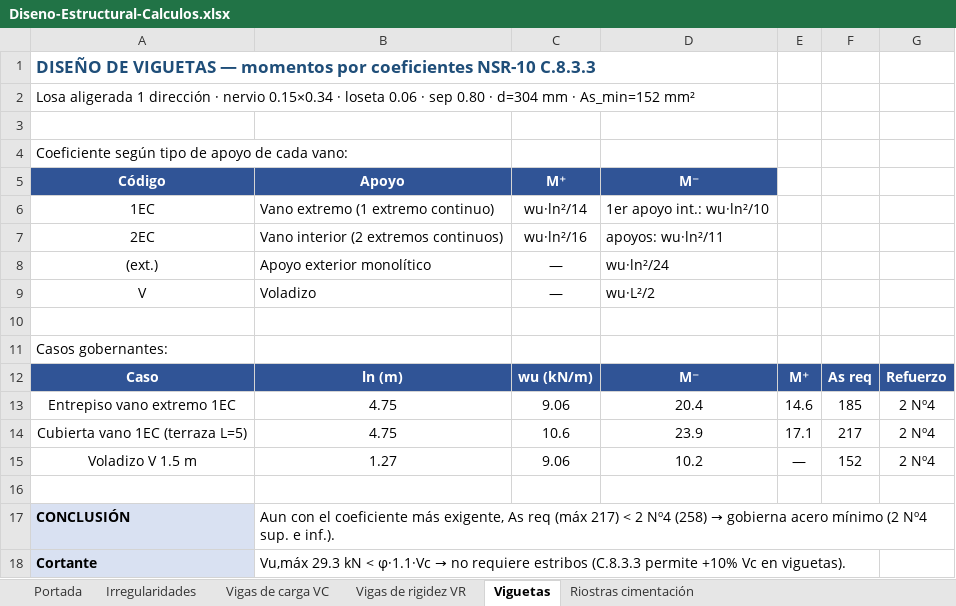
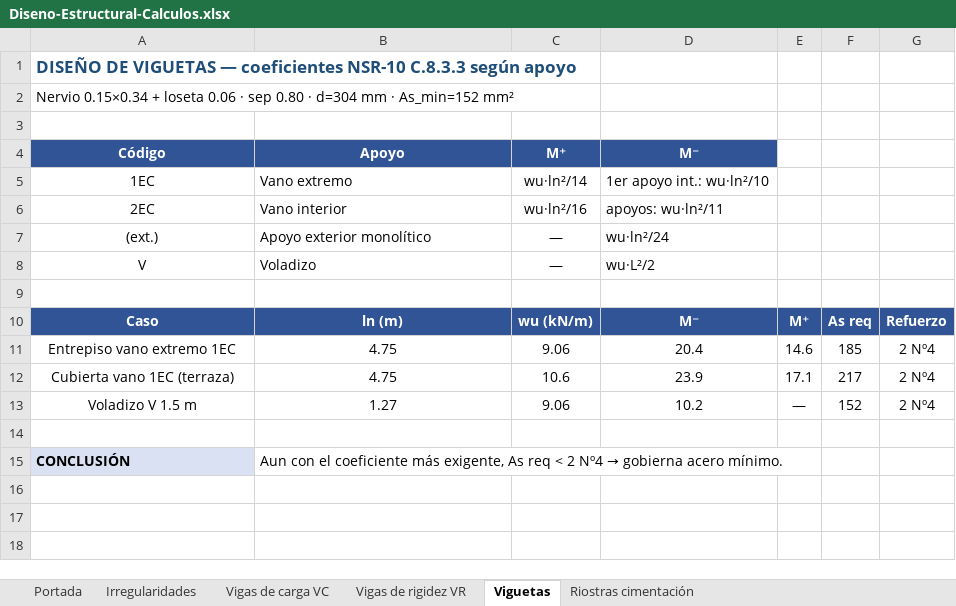
Before and after one commit to saospinap-bit/mi-sistema-de-vida, an Excel workbook: Proyectos/Diseno-Estructural/Diseno-Estructural-Calculos.xlsx, sheet Viguetas, drawn as a sheet; values as stored, in another font and other column widths than the file's, no borders; removed rows and columns are numbered as before the commit, all else as after; the diff names each change by its address in the sheet, - before the commit and + after, or states it on an @@ line.

Commit message:
Sub-agrupacion estricta de vigas por longitud + condicion de apoyo (12 VC + 16 VR): Excel, memoria (tablas 61/62) y planos actualizados

```diff
--- a/Proyectos/Diseno-Estructural/Diseno-Estructural-Calculos.xlsx (sheet Viguetas)
+++ b/Proyectos/Diseno-Estructural/Diseno-Estructural-Calculos.xlsx (sheet Viguetas)
-A1: …VIGUETAS — momentos por coeficientes NSR-10 C.8.3.3
+A1: …VIGUETAS — coeficientes NSR-10 C.8.3.3 según apoyo
-A2: Losa aligerada 1 dirección · nervio 0.15×0.34 · loseta 0.06…
+A2: Nervio 0.15×0.34 + loseta 0.06…
-row 4: Coeficiente según tipo de apoyo de cada vano:
-B5: Vano extremo (1 extremo continuo)
+B5: Vano extremo
-B6: Vano interior (2 extremos continuos)
+B6: Vano interior
-row 11: Casos gobernantes:
-A12: Cubierta vano 1EC (terraza L=5)
+A12: Cubierta vano 1EC (terraza)
@@ B15: …As req (máx 217) < 2 Nº4 (258) → gobierna acero mínimo (2 Nº4 sup. e inf.). → …As req < 2 Nº4 → gobierna acero mínimo. @@
-row 18: Cortante | Vu,máx 29.3 kN < φ·1.1·Vc → no requiere estribos (C.8.3.3 permite +10% Vc en viguetas).
```
Also changed, not shown: sheet Vigas de rigidez VR, sheet Vigas de carga VC, sheet Riostras cimentación, sheet Portada, sheet Irregularidades, 3 other files.
